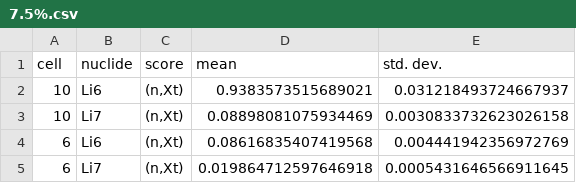
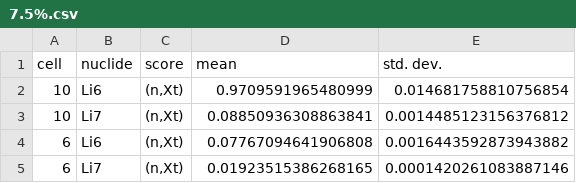
Before and after one commit to 1Dani-Boi/TBR1, a CSV file: scripts/7.5%.csv, drawn as a sheet.

```diff
--- a/scripts/7.5%.csv
+++ b/scripts/7.5%.csv
@@ -1,5 +1,5 @@
 cell,nuclide,score,mean,std. dev.
-10,Li6,"(n,Xt)",0.9383573515689021,0.031218493724667937
-10,Li7,"(n,Xt)",0.08898081075934469,0.0030833732623026158
-6,Li6,"(n,Xt)",0.08616835407419568,0.004441942356972769
-6,Li7,"(n,Xt)",0.019864712597646918,0.0005431646566911645
+10,Li6,"(n,Xt)",0.9709591965480999,0.014681758810756854
+10,Li7,"(n,Xt)",0.08850936308863841,0.0014485123156376812
+6,Li6,"(n,Xt)",0.07767094641906808,0.0016443592873943882
+6,Li7,"(n,Xt)",0.01923515386268165,0.0001420261083887146
```
Also changed, not shown: 7.5%.csv, scripts/Spectrum_lead_0.0_lead_0.0_lead_0.0_2.0_1_particles:100.csv, 35 other files.
